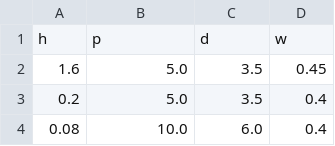
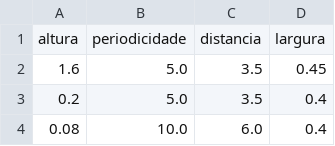
Before and after one commit to ClassNeuralNetwork/superficie_seletiva_de_frequencia, a CSV file: superficie_seletiva_frequencia/dataset/train/input_train.csv, drawn as a sheet; only a part is shown.

```diff
--- a/superficie_seletiva_frequencia/dataset/train/input_train.csv
+++ b/superficie_seletiva_frequencia/dataset/train/input_train.csv
@@ -1,2 +1,2 @@
-h,p,d,w
+altura,periodicidade,distancia,largura
 1.6,5.0,3.5,0.45
```
Also changed, not shown: superficie_seletiva_frequencia/dataset/dataset.csv, 6 other files.
